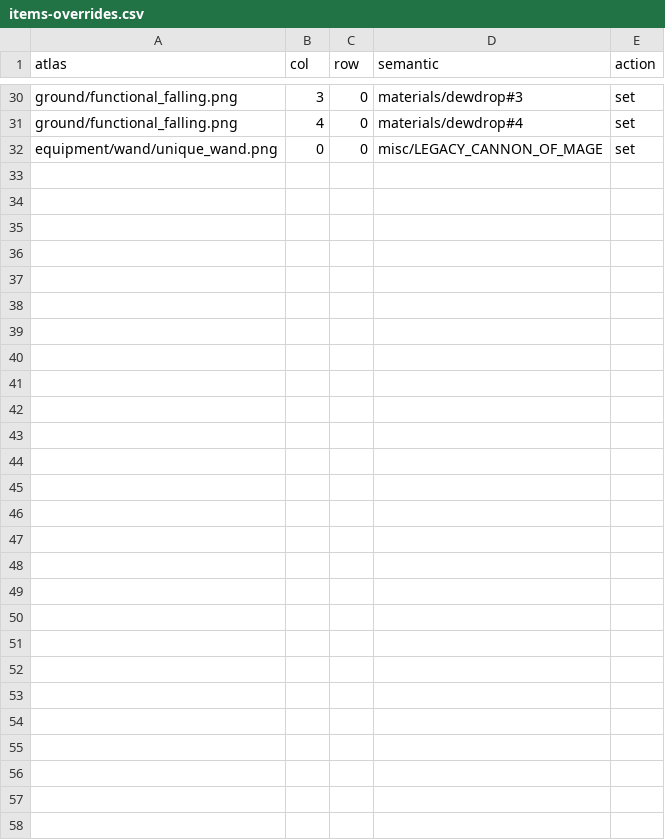
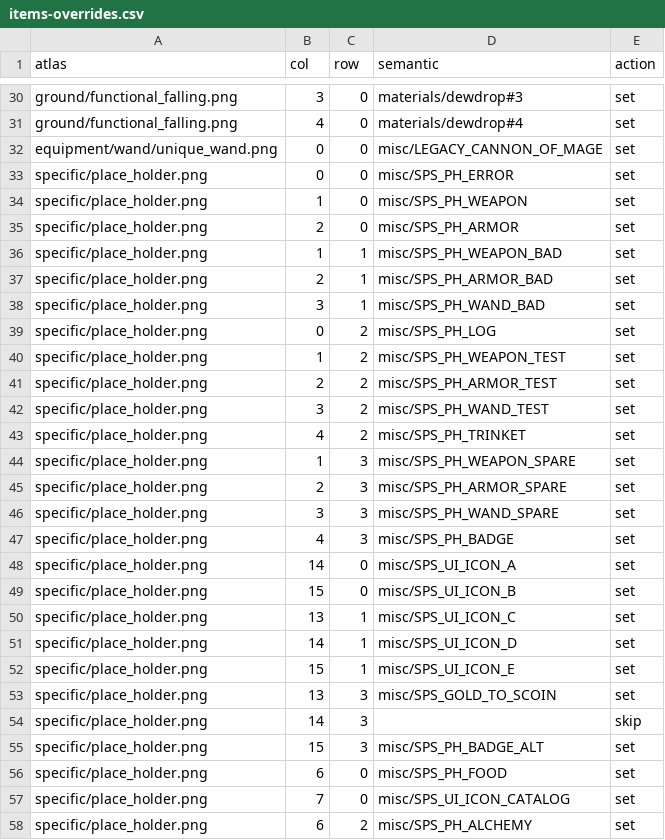
Before and after one commit to ConsonanceTrad/STSEXPD, a CSV file: tools/atlas-meta/items-overrides.csv, drawn as a sheet; only a part is shown, gaps mark what is left out; the diff names each change by its address in the sheet, - before the commit and + after, or states it on an @@ line.

Commit message:
items 认领进度：place_holder 占位图集完成（overrides 57 条）

```diff
--- a/tools/atlas-meta/items-overrides.csv
+++ b/tools/atlas-meta/items-overrides.csv
+row 33: specific/place_holder.png | 0 | 0 | misc/SPS_PH_ERROR | set
+row 34: specific/place_holder.png | 1 | 0 | misc/SPS_PH_WEAPON | set
+row 35: specific/place_holder.png | 2 | 0 | misc/SPS_PH_ARMOR | set
+row 36: specific/place_holder.png | 1 | 1 | misc/SPS_PH_WEAPON_BAD | set
+row 37: specific/place_holder.png | 2 | 1 | misc/SPS_PH_ARMOR_BAD | set
+row 38: specific/place_holder.png | 3 | 1 | misc/SPS_PH_WAND_BAD | set
+row 39: specific/place_holder.png | 0 | 2 | misc/SPS_PH_LOG | set
+row 40: specific/place_holder.png | 1 | 2 | misc/SPS_PH_WEAPON_TEST | set
+row 41: specific/place_holder.png | 2 | 2 | misc/SPS_PH_ARMOR_TEST | set
+row 42: specific/place_holder.png | 3 | 2 | misc/SPS_PH_WAND_TEST | set
+row 43: specific/place_holder.png | 4 | 2 | misc/SPS_PH_TRINKET | set
+row 44: specific/place_holder.png | 1 | 3 | misc/SPS_PH_WEAPON_SPARE | set
+row 45: specific/place_holder.png | 2 | 3 | misc/SPS_PH_ARMOR_SPARE | set
+row 46: specific/place_holder.png | 3 | 3 | misc/SPS_PH_WAND_SPARE | set
+row 47: specific/place_holder.png | 4 | 3 | misc/SPS_PH_BADGE | set
+row 48: specific/place_holder.png | 14 | 0 | misc/SPS_UI_ICON_A | set
+row 49: specific/place_holder.png | 15 | 0 | misc/SPS_UI_ICON_B | set
+row 50: specific/place_holder.png | 13 | 1 | misc/SPS_UI_ICON_C | set
+row 51: specific/place_holder.png | 14 | 1 | misc/SPS_UI_ICON_D | set
+row 52: specific/place_holder.png | 15 | 1 | misc/SPS_UI_ICON_E | set
+row 53: specific/place_holder.png | 13 | 3 | misc/SPS_GOLD_TO_SCOIN | set
+row 54: specific/place_holder.png | 14 | 3 |  | skip
+row 55: specific/place_holder.png | 15 | 3 | misc/SPS_PH_BADGE_ALT | set
+row 56: specific/place_holder.png | 6 | 0 | misc/SPS_PH_FOOD | set
+row 57: specific/place_holder.png | 7 | 0 | misc/SPS_UI_ICON_CATALOG | set
+row 58: specific/place_holder.png | 6 | 2 | misc/SPS_PH_ALCHEMY | set
```
Also changed, not shown: tools/atlas-meta/items-claims.csv, 1 other file.
